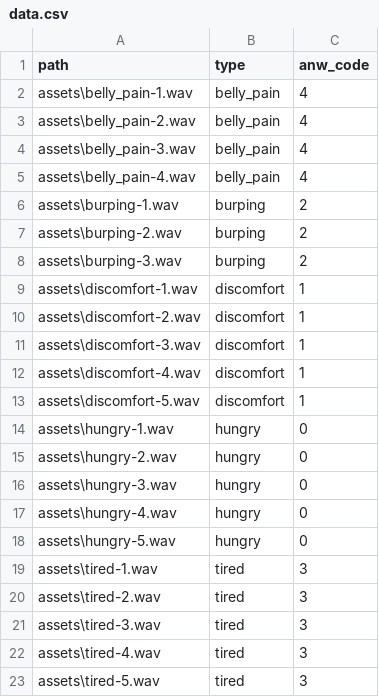
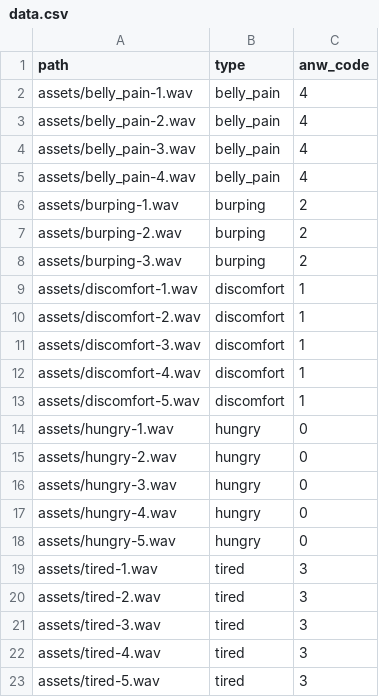
Before and after one commit to Abhinavk910/Audio-analysis, a CSV file: assets/data.csv, drawn as a sheet.

```diff
--- a/assets/data.csv
+++ b/assets/data.csv
@@ -1,23 +1,23 @@
 path,type,anw_code
-assets\belly_pain-1.wav,belly_pain,4
-assets\belly_pain-2.wav,belly_pain,4
-assets\belly_pain-3.wav,belly_pain,4
-assets\belly_pain-4.wav,belly_pain,4
-assets\burping-1.wav,burping,2
-assets\burping-2.wav,burping,2
-assets\burping-3.wav,burping,2
-assets\discomfort-1.wav,discomfort,1
-assets\discomfort-2.wav,discomfort,1
-assets\discomfort-3.wav,discomfort,1
-assets\discomfort-4.wav,discomfort,1
-assets\discomfort-5.wav,discomfort,1
-assets\hungry-1.wav,hungry,0
-assets\hungry-2.wav,hungry,0
-assets\hungry-3.wav,hungry,0
-assets\hungry-4.wav,hungry,0
-assets\hungry-5.wav,hungry,0
-assets\tired-1.wav,tired,3
-assets\tired-2.wav,tired,3
-assets\tired-3.wav,tired,3
-assets\tired-4.wav,tired,3
-assets\tired-5.wav,tired,3
+assets/belly_pain-1.wav,belly_pain,4
+assets/belly_pain-2.wav,belly_pain,4
+assets/belly_pain-3.wav,belly_pain,4
+assets/belly_pain-4.wav,belly_pain,4
+assets/burping-1.wav,burping,2
+assets/burping-2.wav,burping,2
+assets/burping-3.wav,burping,2
+assets/discomfort-1.wav,discomfort,1
+assets/discomfort-2.wav,discomfort,1
+assets/discomfort-3.wav,discomfort,1
+assets/discomfort-4.wav,discomfort,1
+assets/discomfort-5.wav,discomfort,1
+assets/hungry-1.wav,hungry,0
+assets/hungry-2.wav,hungry,0
+assets/hungry-3.wav,hungry,0
+assets/hungry-4.wav,hungry,0
+assets/hungry-5.wav,hungry,0
+assets/tired-1.wav,tired,3
+assets/tired-2.wav,tired,3
+assets/tired-3.wav,tired,3
+assets/tired-4.wav,tired,3
+assets/tired-5.wav,tired,3
```
Also changed, not shown: 1 other file.
